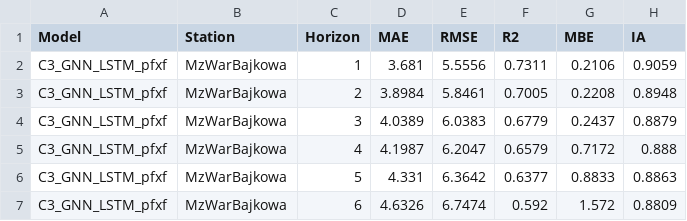
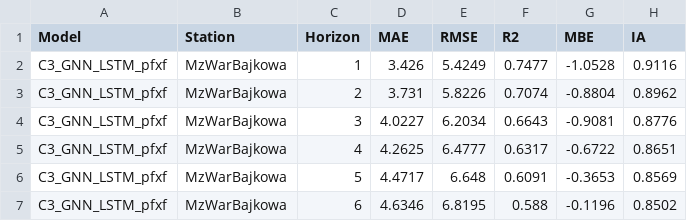
Before and after one commit to szymkas02-coder/warsaw_aq_forecast, a CSV file: outputs/MzWarBajkowa/results/C3_GNN_metrics.csv, drawn as a sheet; only a part is shown; the diff covers the shown part only.

```diff
--- a/outputs/MzWarBajkowa/results/C3_GNN_metrics.csv
+++ b/outputs/MzWarBajkowa/results/C3_GNN_metrics.csv
@@ -1,7 +1,7 @@
 Model,Station,Horizon,MAE,RMSE,R2,MBE,IA
-C3_GNN_LSTM_pfxf,MzWarBajkowa,1,3.681,5.5556,0.7311,0.2106,0.9059
-C3_GNN_LSTM_pfxf,MzWarBajkowa,2,3.8984,5.8461,0.7005,0.2208,0.8948
-C3_GNN_LSTM_pfxf,MzWarBajkowa,3,4.0389,6.0383,0.6779,0.2437,0.8879
-C3_GNN_LSTM_pfxf,MzWarBajkowa,4,4.1987,6.2047,0.6579,0.7172,0.888
-C3_GNN_LSTM_pfxf,MzWarBajkowa,5,4.331,6.3642,0.6377,0.8833,0.8863
-C3_GNN_LSTM_pfxf,MzWarBajkowa,6,4.6326,6.7474,0.592,1.572,0.8809
+C3_GNN_LSTM_pfxf,MzWarBajkowa,1,3.426,5.4249,0.7477,-1.0528,0.9116
+C3_GNN_LSTM_pfxf,MzWarBajkowa,2,3.731,5.8226,0.7074,-0.8804,0.8962
+C3_GNN_LSTM_pfxf,MzWarBajkowa,3,4.0227,6.2034,0.6643,-0.9081,0.8776
+C3_GNN_LSTM_pfxf,MzWarBajkowa,4,4.2625,6.4777,0.6317,-0.6722,0.8651
+C3_GNN_LSTM_pfxf,MzWarBajkowa,5,4.4717,6.648,0.6091,-0.3653,0.8569
+C3_GNN_LSTM_pfxf,MzWarBajkowa,6,4.6346,6.8195,0.588,-0.1196,0.8502
```
Also changed, not shown: 90 edited cells elsewhere in this file, outputs/MzOtwoBrzozo/results/C2_metrics.csv, outputs/MzOtwoBrzozo/results/C3_metrics.csv, 49 other files.
